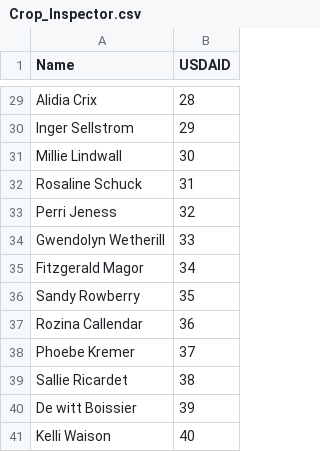
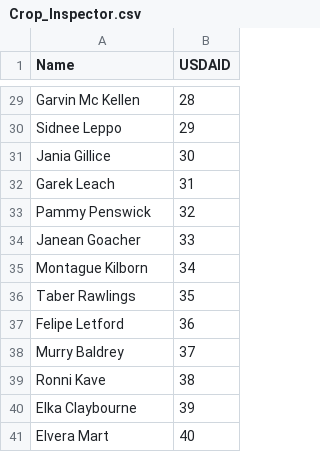
Before and after one commit to seb-sep/cropmeister, a CSV file: mockaroodata/Crop_Inspector.csv, drawn as a sheet; only a part is shown, gaps mark what is left out; the diff covers the shown part only; the diff names each change by its address in the sheet, - before the commit and + after, or states it on an @@ line.

```diff
--- a/mockaroodata/Crop_Inspector.csv
+++ b/mockaroodata/Crop_Inspector.csv
-A29 (Name): Alidia Crix
+A29 (Name): Garvin Mc Kellen
-A30 (Name): Inger Sellstrom
+A30 (Name): Sidnee Leppo
-A31 (Name): Millie Lindwall
+A31 (Name): Jania Gillice
-A32 (Name): Rosaline Schuck
+A32 (Name): Garek Leach
-A33 (Name): Perri Jeness
+A33 (Name): Pammy Penswick
-A34 (Name): Gwendolyn Wetherill
+A34 (Name): Janean Goacher
-A35 (Name): Fitzgerald Magor
+A35 (Name): Montague Kilborn
-A36 (Name): Sandy Rowberry
+A36 (Name): Taber Rawlings
-A37 (Name): Rozina Callendar
+A37 (Name): Felipe Letford
-A38 (Name): Phoebe Kremer
+A38 (Name): Murry Baldrey
-A39 (Name): Sallie Ricardet
+A39 (Name): Ronni Kave
-A40 (Name): De witt Boissier
+A40 (Name): Elka Claybourne
-A41 (Name): Kelli Waison
+A41 (Name): Elvera Mart
```
Also changed, not shown: 27 edited cells elsewhere in this file, mockaroodata/Crop_Buyer.csv, mockaroodata/Farm.csv, 11 other files.
